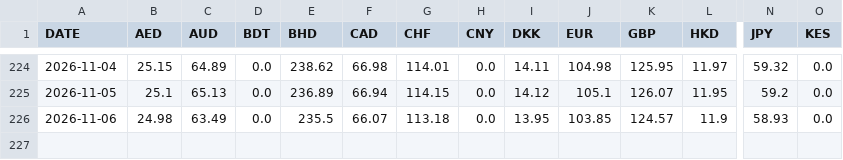
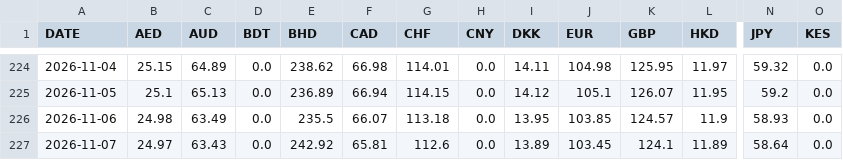
Before and after one commit to manjumeti/schedule-tax-app, a CSV file: scripts/data/2026/sbi_tt_buy_rates.csv, drawn as a sheet; only a part is shown, gaps mark what is left out; rows hold the shown columns only; the diff names each change by its address in the sheet, - before the commit and + after, or states it on an @@ line.

```diff
--- a/scripts/data/2026/sbi_tt_buy_rates.csv
+++ b/scripts/data/2026/sbi_tt_buy_rates.csv
+row 227: 2026-11-07 | 24.97 | 63.43 | 0.0 | 242.92 | 65.81 | 112.6 | 0.0 | 13.89 | 103.45 | 124.1 | 11.89 | 58.64 | 0.0
```
